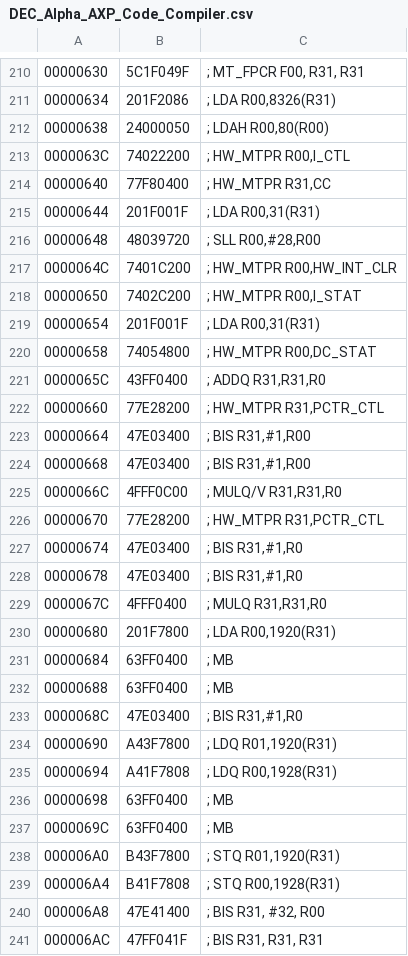
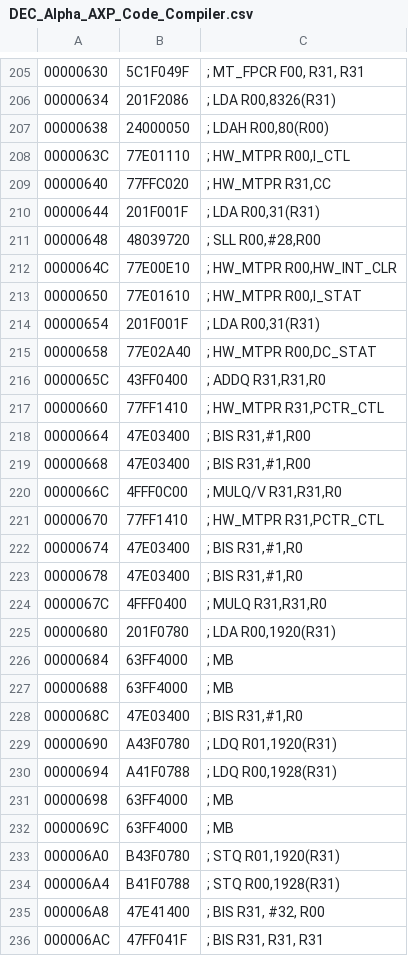
Before and after one commit to JonathanBelanger/DECaxp, a CSV file: dat/DEC_Alpha_AXP_Code_Compiler.csv, drawn as a sheet; only a part is shown, gaps mark what is left out; the diff covers the shown part only.

```diff
--- a/dat/DEC_Alpha_AXP_Code_Compiler.csv
+++ b/dat/DEC_Alpha_AXP_Code_Compiler.csv
@@ -212,12 +207,12 @@
 00000638,24000050,"; LDAH R00,80(R00)"
-0000063C,74022200,"; HW_MTPR R00,I_CTL"
-00000640,77F80400,"; HW_MTPR R31,CC"
+0000063C,77E01110,"; HW_MTPR R00,I_CTL"
+00000640,77FFC020,"; HW_MTPR R31,CC"
 00000644,201F001F,"; LDA R00,31(R31)"
 00000648,48039720,"; SLL R00,#28,R00"
-0000064C,7401C200,"; HW_MTPR R00,HW_INT_CLR"
-00000650,7402C200,"; HW_MTPR R00,I_STAT"
+0000064C,77E00E10,"; HW_MTPR R00,HW_INT_CLR"
+00000650,77E01610,"; HW_MTPR R00,I_STAT"
 00000654,201F001F,"; LDA R00,31(R31)"
-00000658,74054800,"; HW_MTPR R00,DC_STAT"
+00000658,77E02A40,"; HW_MTPR R00,DC_STAT"
 0000065C,43FF0400,"; ADDQ R31,R31,R0"
-00000660,77E28200,"; HW_MTPR R31,PCTR_CTL"
+00000660,77FF1410,"; HW_MTPR R31,PCTR_CTL"
 00000664,47E03400,"; BIS R31,#1,R00"
@@ -225,3 +220,3 @@
 0000066C,4FFF0C00,"; MULQ/V R31,R31,R0"
-00000670,77E28200,"; HW_MTPR R31,PCTR_CTL"
+00000670,77FF1410,"; HW_MTPR R31,PCTR_CTL"
 00000674,47E03400,"; BIS R31,#1,R0"
@@ -229,12 +224,12 @@
 0000067C,4FFF0400,"; MULQ R31,R31,R0"
-00000680,201F7800,"; LDA R00,1920(R31)"
-00000684,63FF0400,; MB
-00000688,63FF0400,; MB
+00000680,201F0780,"; LDA R00,1920(R31)"
+00000684,63FF4000,; MB
+00000688,63FF4000,; MB
 0000068C,47E03400,"; BIS R31,#1,R0"
-00000690,A43F7800,"; LDQ R01,1920(R31)"
-00000694,A41F7808,"; LDQ R00,1928(R31)"
-00000698,63FF0400,; MB
-0000069C,63FF0400,; MB
-000006A0,B43F7800,"; STQ R01,1920(R31)"
-000006A4,B41F7808,"; STQ R00,1928(R31)"
+00000690,A43F0780,"; LDQ R01,1920(R31)"
+00000694,A41F0788,"; LDQ R00,1928(R31)"
+00000698,63FF4000,; MB
+0000069C,63FF4000,; MB
+000006A0,B43F0780,"; STQ R01,1920(R31)"
+000006A4,B41F0788,"; STQ R00,1928(R31)"
 000006A8,47E41400,"; BIS R31, #32, R00"
```
Also changed, not shown: 5 removed rows and 63 edited cells elsewhere in this file, 7 other files.
